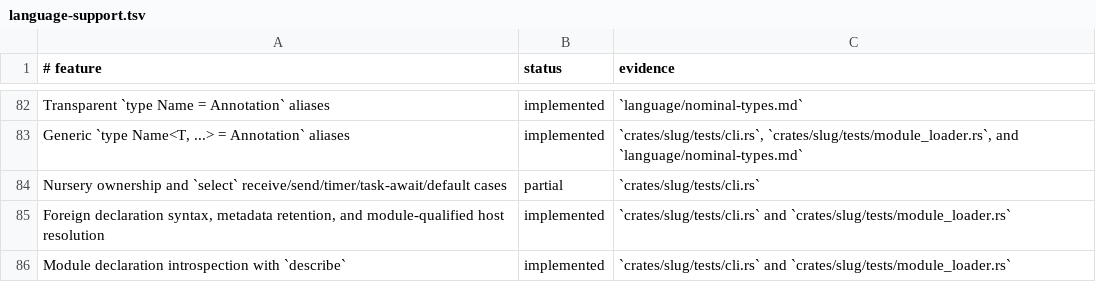
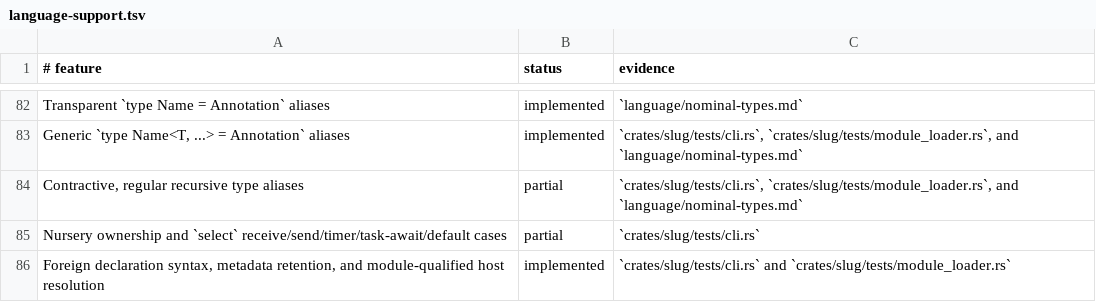
Before and after one commit to sluglang/slug-rs, a TSV file: docs/language-support.tsv, drawn as a sheet; only a part is shown, gaps mark what is left out; the shorter side is filled out with more unchanged rows; the diff names each change by its address in the sheet, - before the commit and + after, or states it on an @@ line.

Commit message:
feat(types): contractive, regular recursive type aliases

```diff
--- a/docs/language-support.tsv
+++ b/docs/language-support.tsv
+row 84: Contractive, regular recursive type aliases | partial | `crates/slug/tests/cli.rs`, `crates/slug/tests/module_loader.rs`, and `language/nominal-types.md`
```
Also changed, not shown: 10 other files.
